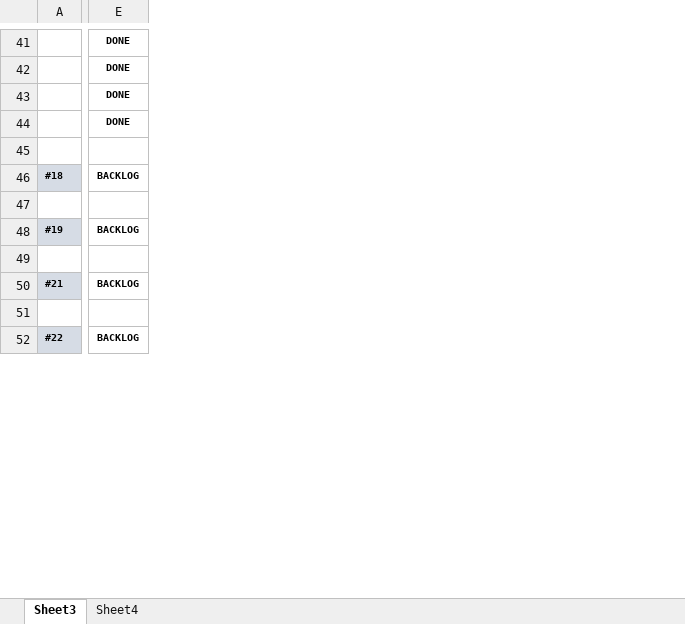
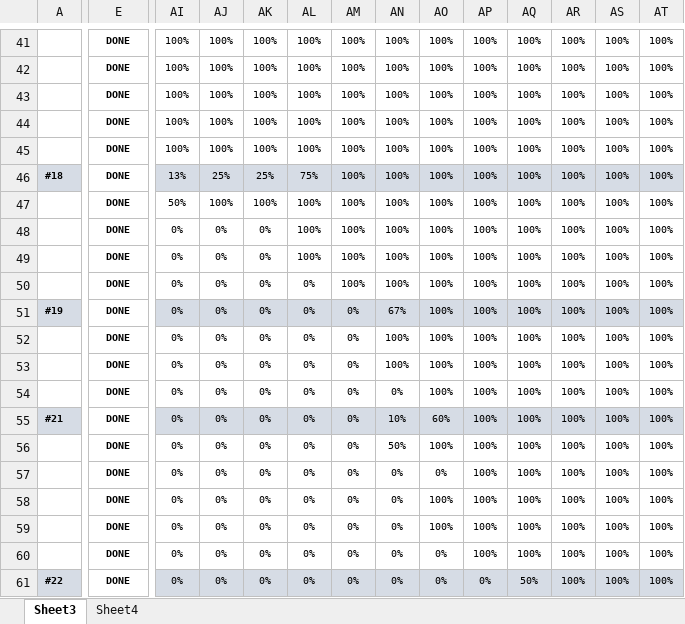
Before and after one commit to ENSIAS-Project/SyndicateManager, an Excel workbook: Scrum/SPRINT LOG.xlsx, sheet Sheet3, drawn as a sheet; only a part is shown, gaps mark what is left out; values as stored, in another font and other column widths than the file's, no borders; conditional formats not drawn; addresses are those after the commit; rows hold the shown columns only; the diff covers the shown part only; the diff names each change by its address in the sheet, - before the commit and + after, or states it on an @@ line.

```diff
--- a/Scrum/SPRINT LOG.xlsx (sheet Sheet3)
+++ b/Scrum/SPRINT LOG.xlsx (sheet Sheet3)
+column AI, rows 41-47: 100% | 100% | 100% | 100% | 100% | 13% | 50%; rows 51-52: 0% | 0%; rows 55-56: 0% | 0%; row 61: 0%
+column AJ, rows 41-47: 100% | 100% | 100% | 100% | 100% | 25% | 100%; rows 51-52: 0% | 0%; rows 55-56: 0% | 0%; row 61: 0%
+column AK, rows 41-47: 100% | 100% | 100% | 100% | 100% | 25% | 100%; rows 51-52: 0% | 0%; rows 55-56: 0% | 0%; row 61: 0%
+column AL, rows 41-47: 100% | 100% | 100% | 100% | 100% | 75% | 100%; rows 51-52: 0% | 0%; rows 55-56: 0% | 0%; row 61: 0%
+column AM, rows 41-47: all 100%; rows 51-52: 0% | 0%; rows 55-56: 0% | 0%; row 61: 0%
+column AN, rows 41-47: all 100%; rows 51-52: 67% | 100%; rows 55-56: 10% | 50%; row 61: 0%
+column AO, rows 41-47: all 100%; rows 51-52: 100% | 100%; rows 55-56: 60% | 100%; row 61: 0%
+column AP, rows 41-47: all 100%; rows 51-52: 100% | 100%; rows 55-56: 100% | 100%; row 61: 0%
+column AQ, rows 41-47: all 100%; rows 51-52: 100% | 100%; rows 55-56: 100% | 100%; row 61: 50%
+column AR, rows 41-47: all 100%; rows 51-52: 100% | 100%; rows 55-56: 100% | 100%; row 61: 100%
+column AS, rows 41-47: all 100%; rows 51-52: 100% | 100%; rows 55-56: 100% | 100%; row 61: 100%
+column AT, rows 41-47: all 100%; rows 51-52: 100% | 100%; rows 55-56: 100% | 100%; row 61: 100%
-E45: (empty)
+E45: DONE
-E46: BACKLOG
+E46: DONE
-E47: (empty)
+E47: DONE
+row 48:  | DONE | 0% | 0% | 0% | 100% | 100% | 100% | 100% | 100% | 100% | 100% | 100% | 100%
+row 49:  | DONE | 0% | 0% | 0% | 100% | 100% | 100% | 100% | 100% | 100% | 100% | 100% | 100%
+row 50:  | DONE | 0% | 0% | 0% | 0% | 100% | 100% | 100% | 100% | 100% | 100% | 100% | 100%
-E51: BACKLOG
+E51: DONE
-E52: (empty)
+E52: DONE
+row 53:  | DONE | 0% | 0% | 0% | 0% | 0% | 100% | 100% | 100% | 100% | 100% | 100% | 100%
+row 54:  | DONE | 0% | 0% | 0% | 0% | 0% | 0% | 100% | 100% | 100% | 100% | 100% | 100%
-E55: BACKLOG
+E55: DONE
-E56: (empty)
+E56: DONE
+row 57:  | DONE | 0% | 0% | 0% | 0% | 0% | 0% | 0% | 100% | 100% | 100% | 100% | 100%
+row 58:  | DONE | 0% | 0% | 0% | 0% | 0% | 0% | 100% | 100% | 100% | 100% | 100% | 100%
+row 59:  | DONE | 0% | 0% | 0% | 0% | 0% | 0% | 100% | 100% | 100% | 100% | 100% | 100%
+row 60:  | DONE | 0% | 0% | 0% | 0% | 0% | 0% | 0% | 100% | 100% | 100% | 100% | 100%
-E61: BACKLOG
+E61: DONE
```
Also changed, not shown: 3 added rows, 5 removed rows, 2 added columns, 79 edited cells and cell formats elsewhere in this sheet, sheet Sheet4, formulas that keep their value, charts or pictures.
